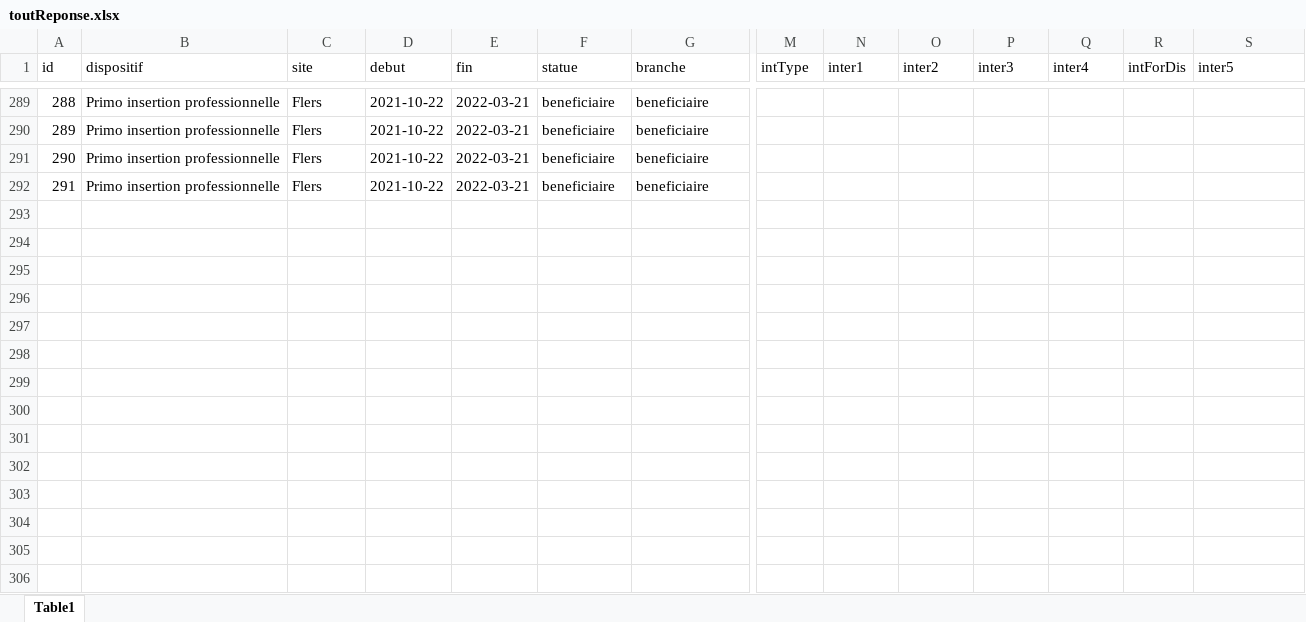
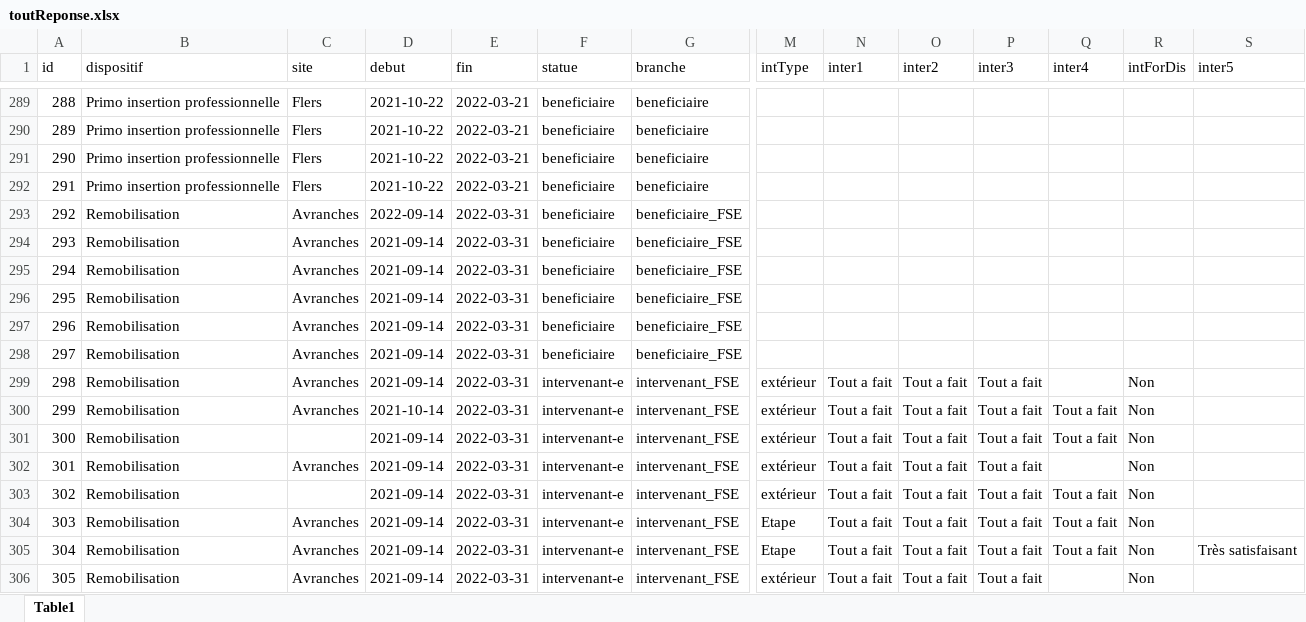
Before and after one commit to GurkanGitHub/Etape, an Excel workbook: toutReponse.xlsx, sheet Table1, drawn as a sheet; only a part is shown, gaps mark what is left out; values as stored, in another font and other column widths than the file's, no borders; rows hold the shown columns only; the diff names each change by its address in the sheet, - before the commit and + after, or states it on an @@ line.

Commit message:
updates

```diff
--- a/toutReponse.xlsx (sheet Table1)
+++ b/toutReponse.xlsx (sheet Table1)
+row 293: 292 | Remobilisation | Avranches | 2022-09-14 | 2022-03-31 | beneficiaire | beneficiaire_FSE
+row 294: 293 | Remobilisation | Avranches | 2021-09-14 | 2022-03-31 | beneficiaire | beneficiaire_FSE
+row 295: 294 | Remobilisation | Avranches | 2021-09-14 | 2022-03-31 | beneficiaire | beneficiaire_FSE
+row 296: 295 | Remobilisation | Avranches | 2021-09-14 | 2022-03-31 | beneficiaire | beneficiaire_FSE
+row 297: 296 | Remobilisation | Avranches | 2021-09-14 | 2022-03-31 | beneficiaire | beneficiaire_FSE
+row 298: 297 | Remobilisation | Avranches | 2021-09-14 | 2022-03-31 | beneficiaire | beneficiaire_FSE
+row 299: 298 | Remobilisation | Avranches | 2021-09-14 | 2022-03-31 | intervenant-e | intervenant_FSE | extérieur | Tout a fait | Tout a fait | Tout a fait |  | Non
+row 300: 299 | Remobilisation | Avranches | 2021-10-14 | 2022-03-31 | intervenant-e | intervenant_FSE | extérieur | Tout a fait | Tout a fait | Tout a fait | Tout a fait | Non
+row 301: 300 | Remobilisation |  | 2021-09-14 | 2022-03-31 | intervenant-e | intervenant_FSE | extérieur | Tout a fait | Tout a fait | Tout a fait | Tout a fait | Non
+row 302: 301 | Remobilisation | Avranches | 2021-09-14 | 2022-03-31 | intervenant-e | intervenant_FSE | extérieur | Tout a fait | Tout a fait | Tout a fait |  | Non
+row 303: 302 | Remobilisation |  | 2021-09-14 | 2022-03-31 | intervenant-e | intervenant_FSE | extérieur | Tout a fait | Tout a fait | Tout a fait | Tout a fait | Non
+row 304: 303 | Remobilisation | Avranches | 2021-09-14 | 2022-03-31 | intervenant-e | intervenant_FSE | Etape | Tout a fait | Tout a fait | Tout a fait | Tout a fait | Non
+row 305: 304 | Remobilisation | Avranches | 2021-09-14 | 2022-03-31 | intervenant-e | intervenant_FSE | Etape | Tout a fait | Tout a fait | Tout a fait | Tout a fait | Non | Très satisfaisant
+row 306: 305 | Remobilisation | Avranches | 2021-09-14 | 2022-03-31 | intervenant-e | intervenant_FSE | extérieur | Tout a fait | Tout a fait | Tout a fait |  | Non
```
